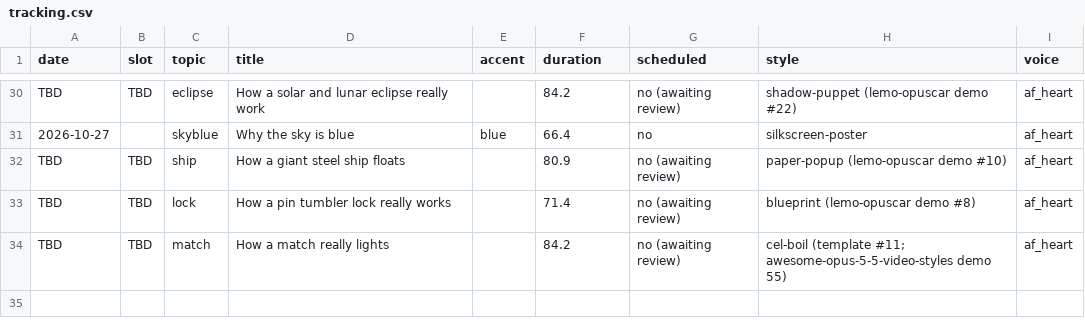
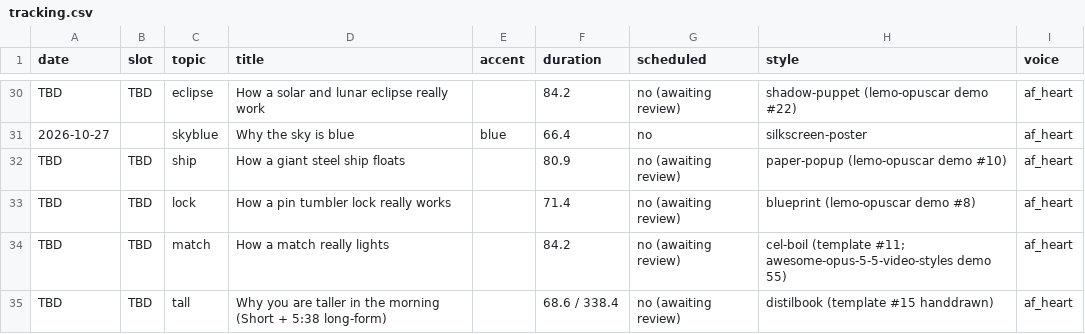
Before and after one commit to jiewei190-arch/reel-render, a CSV file: handoff/tracking.csv, drawn as a sheet; only a part is shown, gaps mark what is left out; the diff names each change by its address in the sheet, - before the commit and + after, or states it on an @@ line.

```diff
--- a/handoff/tracking.csv
+++ b/handoff/tracking.csv
+row 35: TBD | TBD | tall | Why you are taller in the morning (Short + 5:38 long-form) |  | 68.6 / 338.4 | no (awaiting review) | distilbook (template #15 handdrawn) | af_heart
```
Also changed, not shown: 26 other files.
